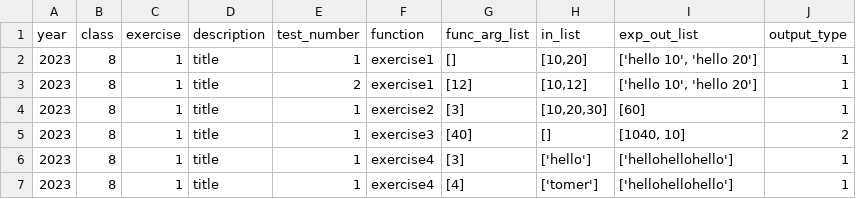
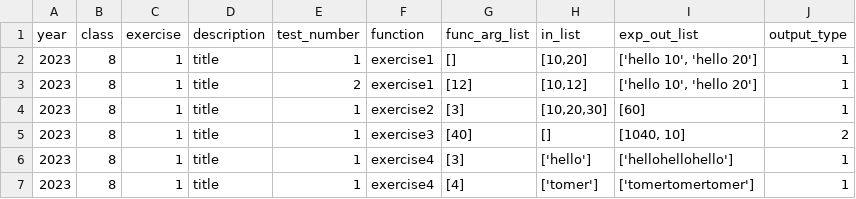
Before and after one commit to RabinSchool/auto_grading, a CSV file: tasks.csv, drawn as a sheet.

Commit message:
Update tasks.csv

```diff
--- a/tasks.csv
+++ b/tasks.csv
@@ -6,2 +6,2 @@ year,class,exercise,description,test_number,function,func_arg_list,in_list,exp_o
 2023,8,1,"title",1,exercise4,"[3]","['hello']","['hellohellohello']",1
-2023,8,1,"title",1,exercise4,"[4]","['tomer']","['hellohellohello']",1
+2023,8,1,"title",1,exercise4,"[4]","['tomer']","['tomertomertomer']",1
```
